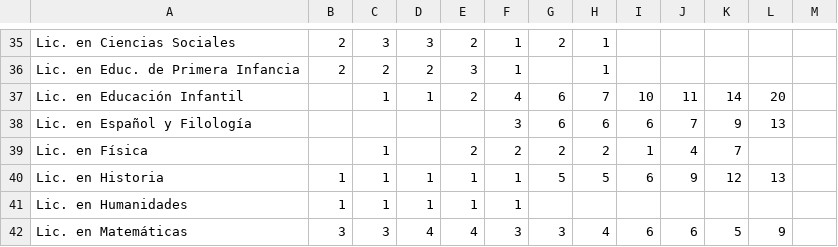
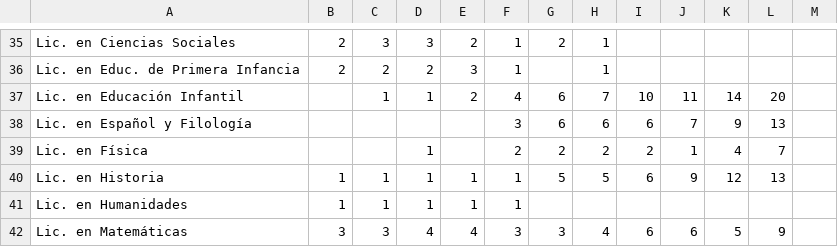
Before and after one commit to forero/trends_uniandes, a CSV file: data/estudiantes_pregrado.csv, drawn as a sheet; only a part is shown, gaps mark what is left out.

Commit message:
Update estudiantes_pregrado.csv

```diff
--- a/data/estudiantes_pregrado.csv
+++ b/data/estudiantes_pregrado.csv
@@ -38,3 +38,3 @@ Lic. en Educación Infantil,,1,1,2,4,6,7,10,11,14,20
 Lic. en Español y Filología,,,,,3,6,6,6,7,9,13
-Lic. en Física,,1,,2,2,2,2,1,4,7
+Lic. en Física,,,1,,2,2,2,2,1,4,7
 Lic. en Historia,1,1,1,1,1,5,5,6,9,12,13
```
